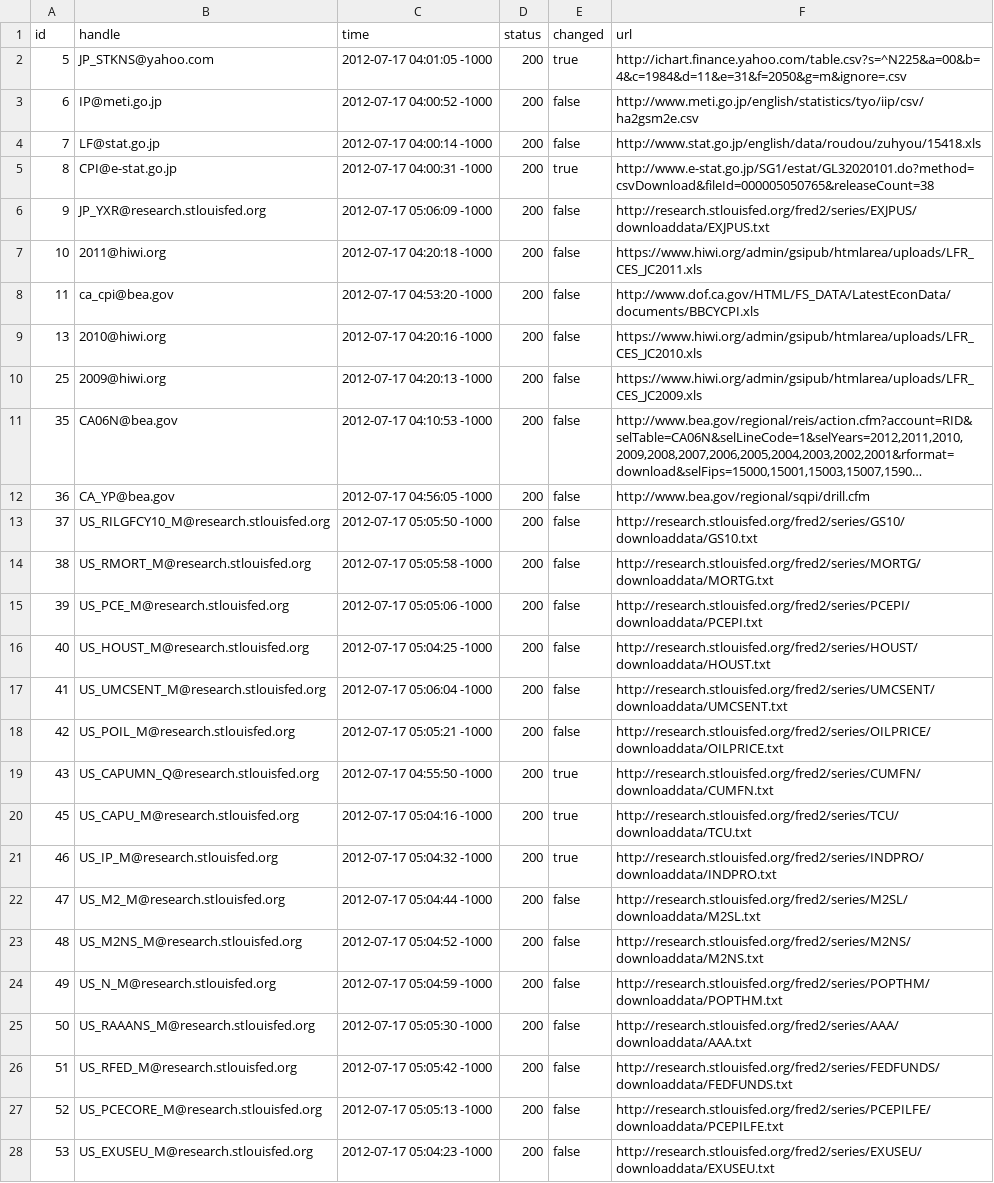
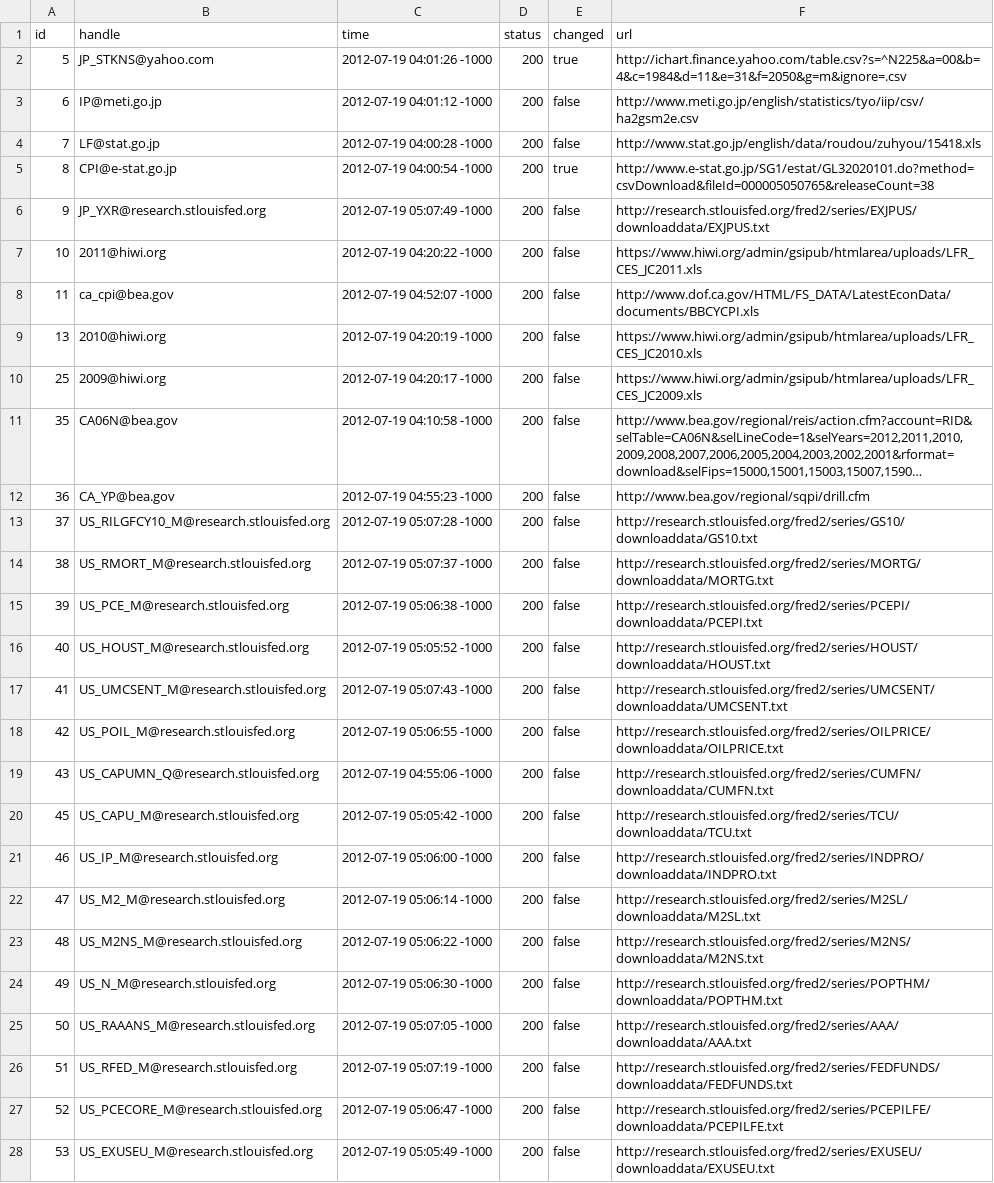
Before and after one commit to bentut/udaman, a CSV file: public/download_results.csv, drawn as a sheet; only a part is shown; long unchanged cells end in …; the diff covers the shown part only; the diff names each change by its address in the sheet, - before the commit and + after, or states it on an @@ line.

```diff
--- a/public/download_results.csv
+++ b/public/download_results.csv
-C2 (time): 2012-07-17 04:01:05 -1000
+C2 (time): 2012-07-19 04:01:26 -1000
-C3 (time): 2012-07-17 04:00:52 -1000
+C3 (time): 2012-07-19 04:01:12 -1000
-C4 (time): 2012-07-17 04:00:14 -1000
+C4 (time): 2012-07-19 04:00:28 -1000
-C5 (time): 2012-07-17 04:00:31 -1000
+C5 (time): 2012-07-19 04:00:54 -1000
-C6 (time): 2012-07-17 05:06:09 -1000
+C6 (time): 2012-07-19 05:07:49 -1000
-C7 (time): 2012-07-17 04:20:18 -1000
+C7 (time): 2012-07-19 04:20:22 -1000
-C8 (time): 2012-07-17 04:53:20 -1000
+C8 (time): 2012-07-19 04:52:07 -1000
-C9 (time): 2012-07-17 04:20:16 -1000
+C9 (time): 2012-07-19 04:20:19 -1000
-C10 (time): 2012-07-17 04:20:13 -1000
+C10 (time): 2012-07-19 04:20:17 -1000
-C11 (time): 2012-07-17 04:10:53 -1000
+C11 (time): 2012-07-19 04:10:58 -1000
-C12 (time): 2012-07-17 04:56:05 -1000
+C12 (time): 2012-07-19 04:55:23 -1000
-C13 (time): 2012-07-17 05:05:50 -1000
+C13 (time): 2012-07-19 05:07:28 -1000
-C14 (time): 2012-07-17 05:05:58 -1000
+C14 (time): 2012-07-19 05:07:37 -1000
-C15 (time): 2012-07-17 05:05:06 -1000
+C15 (time): 2012-07-19 05:06:38 -1000
-C16 (time): 2012-07-17 05:04:25 -1000
+C16 (time): 2012-07-19 05:05:52 -1000
-C17 (time): 2012-07-17 05:06:04 -1000
+C17 (time): 2012-07-19 05:07:43 -1000
-C18 (time): 2012-07-17 05:05:21 -1000
+C18 (time): 2012-07-19 05:06:55 -1000
-C19 (time): 2012-07-17 04:55:50 -1000
+C19 (time): 2012-07-19 04:55:06 -1000
-E19:E21 (changed): true
+E19:E21 (changed): false
-C20 (time): 2012-07-17 05:04:16 -1000
+C20 (time): 2012-07-19 05:05:42 -1000
-C21 (time): 2012-07-17 05:04:32 -1000
+C21 (time): 2012-07-19 05:06:00 -1000
-C22 (time): 2012-07-17 05:04:44 -1000
+C22 (time): 2012-07-19 05:06:14 -1000
-C23 (time): 2012-07-17 05:04:52 -1000
+C23 (time): 2012-07-19 05:06:22 -1000
-C24 (time): 2012-07-17 05:04:59 -1000
+C24 (time): 2012-07-19 05:06:30 -1000
-C25 (time): 2012-07-17 05:05:30 -1000
+C25 (time): 2012-07-19 05:07:05 -1000
-C26 (time): 2012-07-17 05:05:42 -1000
+C26 (time): 2012-07-19 05:07:19 -1000
-C27 (time): 2012-07-17 05:05:13 -1000
+C27 (time): 2012-07-19 05:06:47 -1000
-C28 (time): 2012-07-17 05:04:23 -1000
+C28 (time): 2012-07-19 05:05:49 -1000
```
Also changed, not shown: 104 edited cells elsewhere in this file, public/packager_output.csv, 5 other files.
